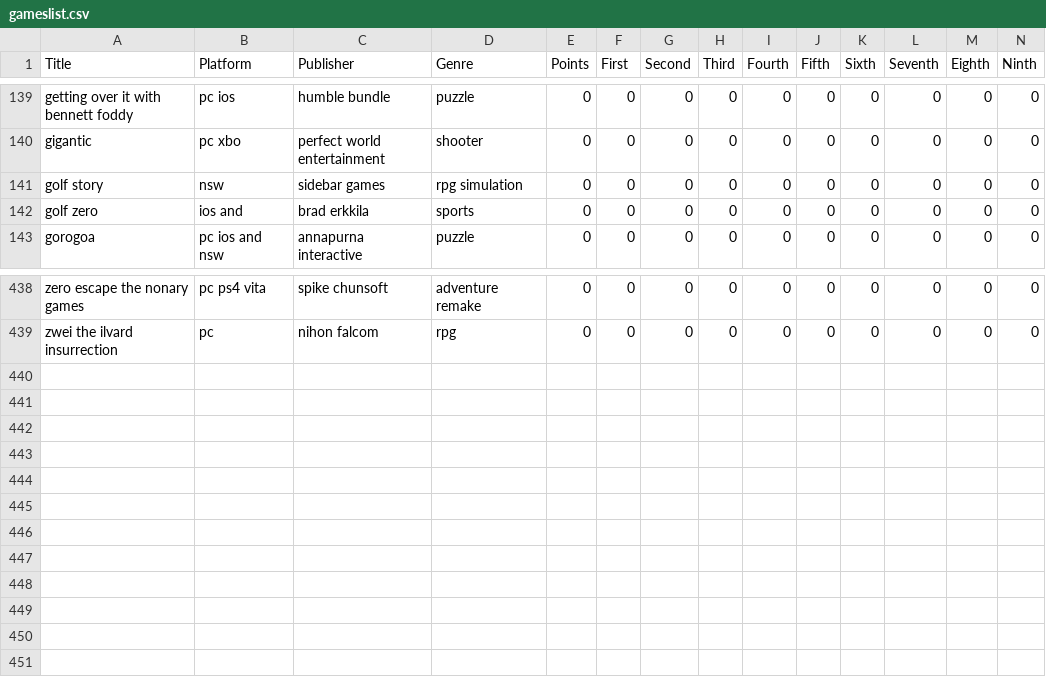
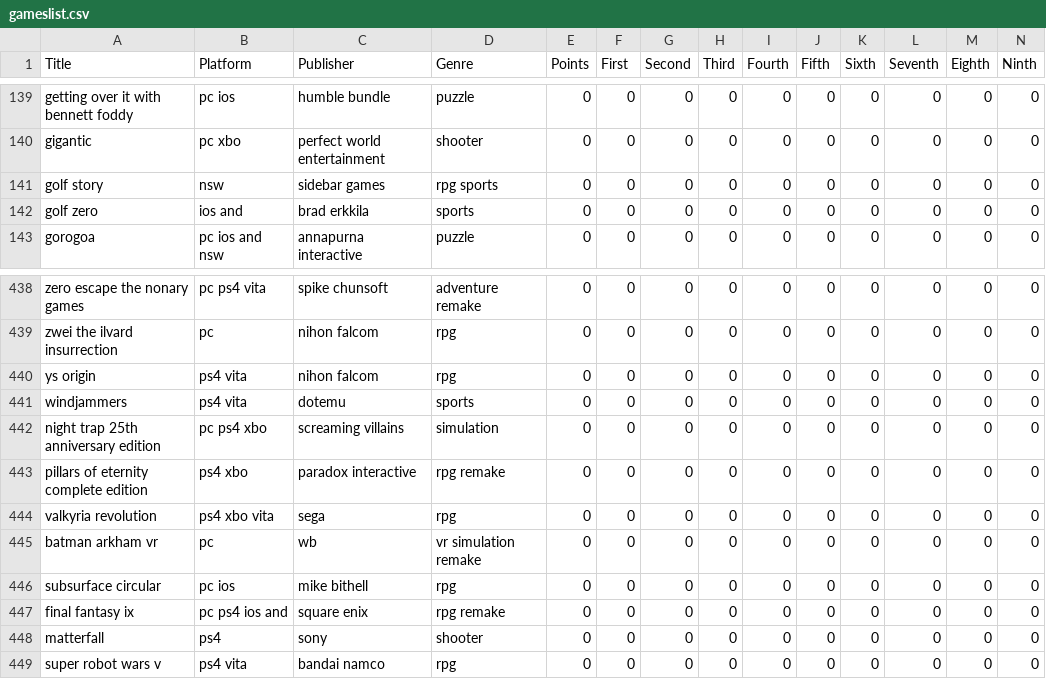
Before and after one commit to hecht-era/GOTY_ERA, a CSV file: gameslist.csv, drawn as a sheet; only a part is shown, gaps mark what is left out; rows hold the shown columns only; the diff names each change by its address in the sheet, - before the commit and + after, or states it on an @@ line.

```diff
--- a/gameslist.csv
+++ b/gameslist.csv
-D141 (Genre): rpg simulation
+D141 (Genre): rpg sports
+row 440: ys origin | ps4 vita | nihon falcom | rpg | 0 | 0 | 0 | 0 | 0 | 0 | 0 | 0 | 0 | 0
+row 441: windjammers | ps4 vita | dotemu | sports | 0 | 0 | 0 | 0 | 0 | 0 | 0 | 0 | 0 | 0
+row 442: night trap 25th anniversary edition | pc ps4 xbo | screaming villains | simulation | 0 | 0 | 0 | 0 | 0 | 0 | 0 | 0 | 0 | 0
+row 443: pillars of eternity complete edition | ps4 xbo | paradox interactive | rpg remake | 0 | 0 | 0 | 0 | 0 | 0 | 0 | 0 | 0 | 0
+row 444: valkyria revolution | ps4 xbo vita | sega | rpg | 0 | 0 | 0 | 0 | 0 | 0 | 0 | 0 | 0 | 0
+row 445: batman arkham vr | pc | wb | vr simulation remake | 0 | 0 | 0 | 0 | 0 | 0 | 0 | 0 | 0 | 0
+row 446: subsurface circular | pc ios | mike bithell | rpg | 0 | 0 | 0 | 0 | 0 | 0 | 0 | 0 | 0 | 0
+row 447: final fantasy ix | pc ps4 ios and | square enix | rpg remake | 0 | 0 | 0 | 0 | 0 | 0 | 0 | 0 | 0 | 0
+row 448: matterfall | ps4 | sony | shooter | 0 | 0 | 0 | 0 | 0 | 0 | 0 | 0 | 0 | 0
+row 449: super robot wars v | ps4 vita | bandai namco | rpg | 0 | 0 | 0 | 0 | 0 | 0 | 0 | 0 | 0 | 0
```
Also changed, not shown: results.csv, 2 other files.
